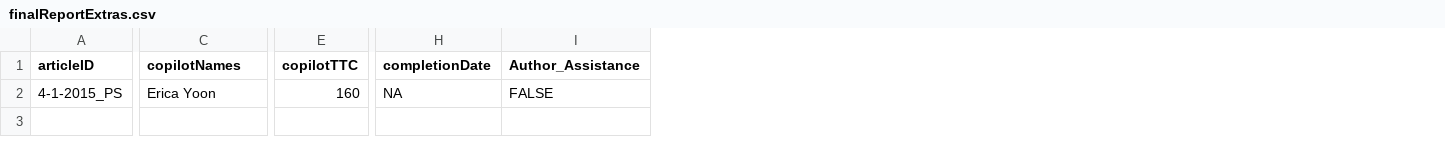
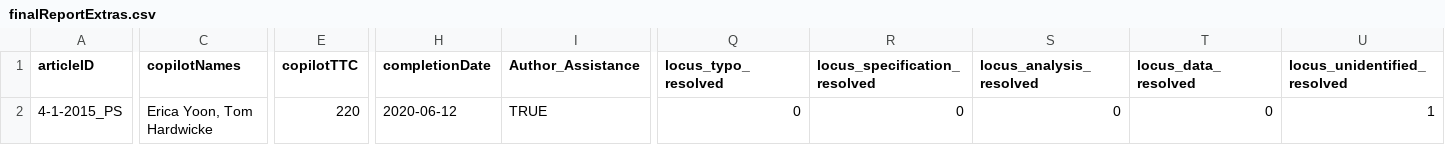
Before and after one commit to METRICS-CARPS/CARPS_4-1-2015_PS, a CSV file: finalReportExtras.csv, drawn as a sheet; only a part is shown, gaps mark what is left out; the diff covers the shown part only; the diff names each change by its address in the sheet, - before the commit and + after, or states it on an @@ line.

Commit message:
report complete

```diff
--- a/finalReportExtras.csv
+++ b/finalReportExtras.csv
+column Q (locus_typo_resolved), row 2: 0
+column R (locus_specification_resolved), row 2: 0
+column S (locus_analysis_resolved), row 2: 0
+column T (locus_data_resolved), row 2: 0
+column U (locus_unidentified_resolved), row 2: 1
-C2 (copilotNames): Erica Yoon
+C2 (copilotNames): Erica Yoon, Tom Hardwicke
-E2 (copilotTTC): 160
+E2 (copilotTTC): 220
-H2 (completionDate): NA
+H2 (completionDate): 2020-06-12
-I2 (Author_Assistance): FALSE
+I2 (Author_Assistance): TRUE
```
Also changed, not shown: 1 edited cell elsewhere in this file, finalReportDetailed.csv, 4 other files.
